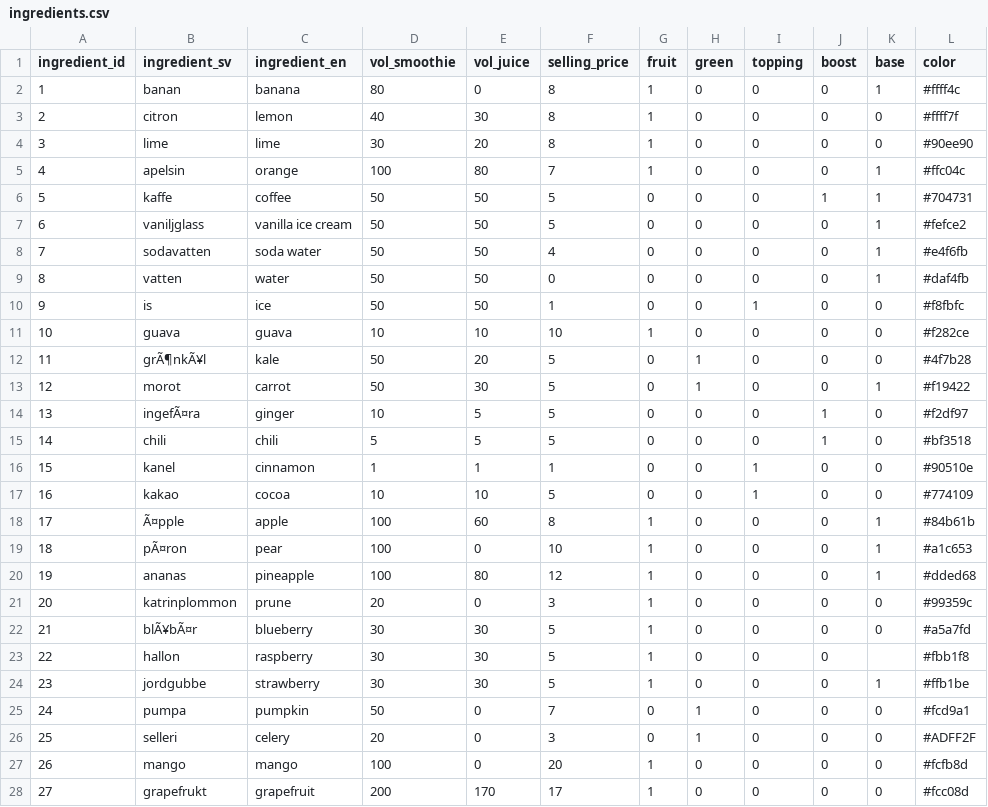
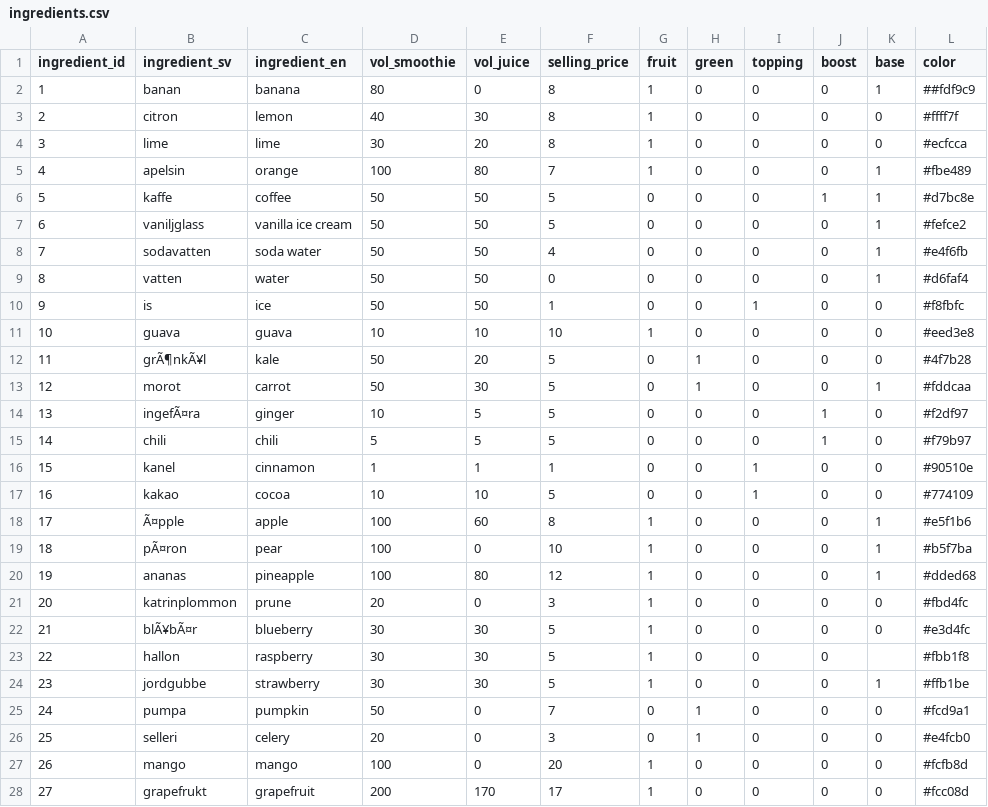
Before and after one commit to heytek-96/Heaps-Dont-Lie, a CSV file: data/ingredients.csv, drawn as a sheet; only a part is shown; the diff covers the shown part only.

```diff
--- a/data/ingredients.csv
+++ b/data/ingredients.csv
@@ -1,23 +1,23 @@
 ingredient_id,ingredient_sv,ingredient_en,vol_smoothie,vol_juice,selling_price,fruit,green,topping,boost,base, color
-1,banan, banana,80,0,8,1,0,0,0,1,#ffff4c
+1,banan, banana,80,0,8,1,0,0,0,1,##fdf9c9
 2,citron,lemon,40,30,8,1,0,0,0,0,#ffff7f
-3,lime,lime,30,20,8,1,0,0,0,0,#90ee90
-4,apelsin,orange,100,80,7,1,0,0,0,1,#ffc04c
-5,kaffe,coffee,50,50,5,0,0,0,1,1,#704731
+3,lime,lime,30,20,8,1,0,0,0,0,#ecfcca
+4,apelsin,orange,100,80,7,1,0,0,0,1,#fbe489
+5,kaffe,coffee,50,50,5,0,0,0,1,1,#d7bc8e
 6,vaniljglass,vanilla ice cream,50,50,5,0,0,0,0,1,#fefce2
 7,sodavatten,soda water,50,50,4,0,0,0,0,1,#e4f6fb
-8,vatten,water,50,50,0,0,0,0,0,1,#daf4fb
+8,vatten,water,50,50,0,0,0,0,0,1,#d6faf4
 9,is,ice,50,50,1,0,0,1,0,0,#f8fbfc
-10,guava,guava,10,10,10,1,0,0,0,0,#f282ce
+10,guava,guava,10,10,10,1,0,0,0,0,#eed3e8
 11,grÃ¶nkÃ¥l,kale,50,20,5,0,1,0,0,0,#4f7b28
-12,morot,carrot,50,30,5,0,1,0,0,1,#f19422
+12,morot,carrot,50,30,5,0,1,0,0,1,#fddcaa
 13,ingefÃ¤ra,ginger,10,5,5,0,0,0,1,0,#f2df97
-14,chili,chili,5,5,5,0,0,0,1,0,#bf3518
+14,chili,chili,5,5,5,0,0,0,1,0,#f79b97
 15,kanel,cinnamon,1,1,1,0,0,1,0,0,#90510e
 16,kakao,cocoa,10,10,5,0,0,1,0,0,#774109
-17,Ã¤pple,apple,100,60,8,1,0,0,0,1,#84b61b
-18,pÃ¤ron,pear,100,0,10,1,0,0,0,1,#a1c653
+17,Ã¤pple,apple,100,60,8,1,0,0,0,1,#e5f1b6
+18,pÃ¤ron,pear,100,0,10,1,0,0,0,1,#b5f7ba
 19,ananas,pineapple,100,80,12,1,0,0,0,1,#dded68
-20,katrinplommon,prune,20,0,3,1,0,0,0,0,#99359c
-21,blÃ¥bÃ¤r,blueberry,30,30,5,1,0,0,0,0,#a5a7fd
+20,katrinplommon,prune,20,0,3,1,0,0,0,0,#fbd4fc
+21,blÃ¥bÃ¤r,blueberry,30,30,5,1,0,0,0,0,#e3d4fc
 22,hallon,raspberry,30,30,5,1,0,0,0,,#fbb1f8
@@ -25,3 +25,3 @@ ingredient_id,ingredient_sv,ingredient_en,vol_smoothie,vol_juice,selling_price,f
 24,pumpa,pumpkin,50,0,7,0,1,0,0,0,#fcd9a1
-25,selleri,celery,20,0,3,0,1,0,0,0,#ADFF2F
+25,selleri,celery,20,0,3,0,1,0,0,0,#e4fcb0
 26,mango,mango,100,0,20,1,0,0,0,0,#fcfb8d
```
Also changed, not shown: 3 edited cells elsewhere in this file, 3 other files.
